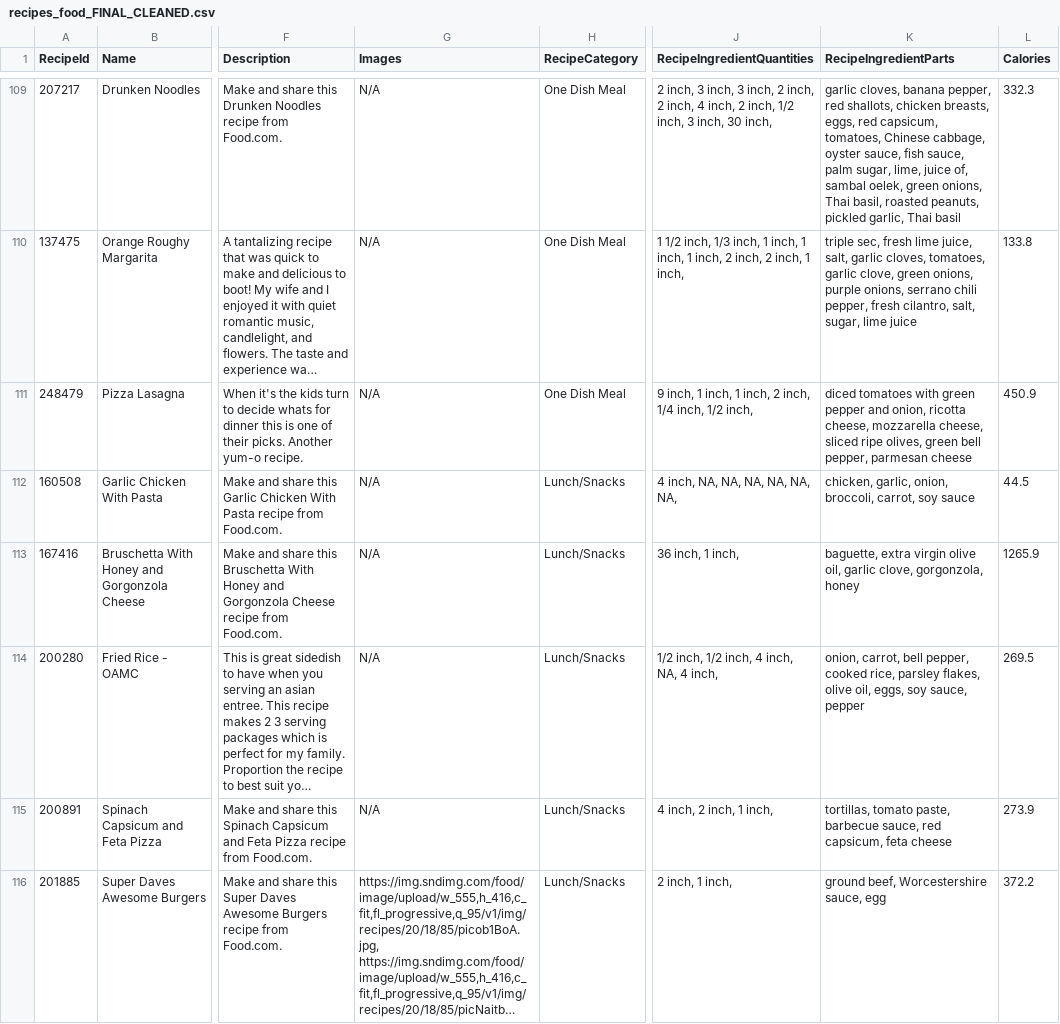
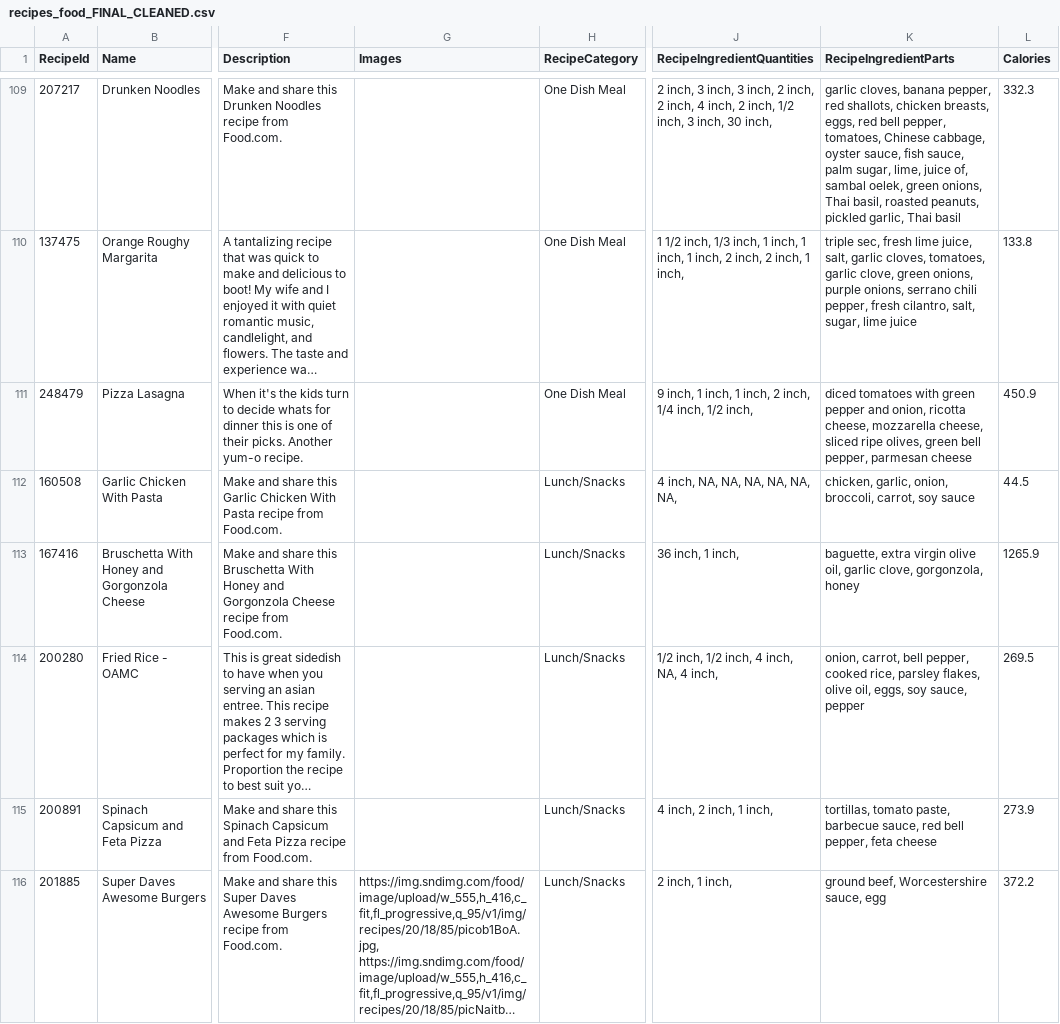
Before and after one commit to ventikaa/data515-proj, a CSV file: recipes_food_FINAL_CLEANED.csv, drawn as a sheet; only a part is shown, gaps mark what is left out; long unchanged cells end in …; the diff covers the shown part only; the diff names each change by its address in the sheet, - before the commit and + after, or states it on an @@ line.

Commit message:
Clean ingredient names and remove invalid recipes

```diff
--- a/recipes_food_FINAL_CLEANED.csv
+++ b/recipes_food_FINAL_CLEANED.csv
-G109:G115 (Images): N/A
+G109:G115 (Images): (empty)
-K109 (RecipeIngredientParts): …eggs, red capsicum, tomatoes, Chinese…
+K109 (RecipeIngredientParts): …eggs, red bell pepper, tomatoes, Chinese…
-K115 (RecipeIngredientParts): …sauce, red capsicum, feta cheese
+K115 (RecipeIngredientParts): …sauce, red bell pepper, feta cheese
```
Also changed, not shown: 2 removed rows and 131 edited cells elsewhere in this file.
